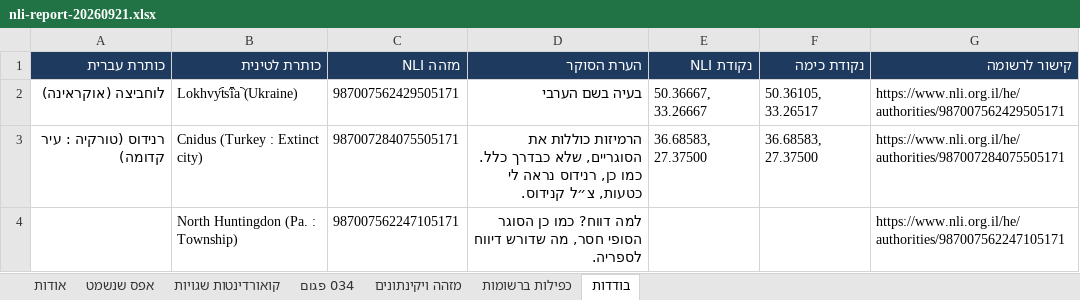
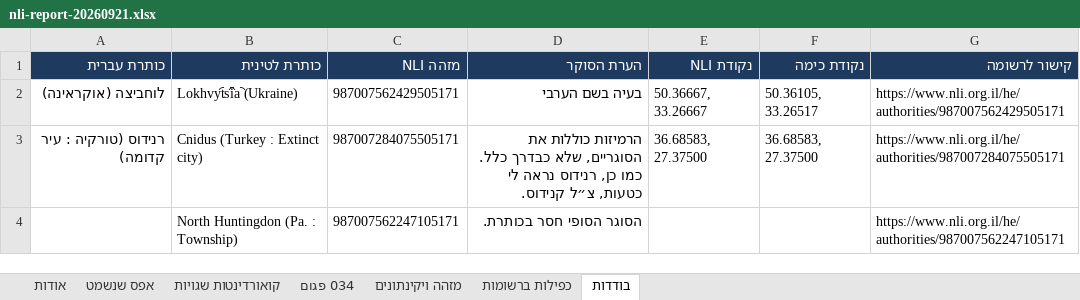
Before and after one commit to DigitalHDev/NLI-Update-Reports, an Excel workbook: docs/nli-report-20260921.xlsx, sheet בודדות, drawn as a sheet; values as stored, in another font and other column widths than the file's, no borders; the diff names each change by its address in the sheet, - before the commit and + after, or states it on an @@ line.

```diff
--- a/docs/nli-report-20260921.xlsx (sheet בודדות)
+++ b/docs/nli-report-20260921.xlsx (sheet בודדות)
-D4 (הערת הסוקר): למה דווח? כמו כן הסוגר הסופי חסר, מה שדורש דיווח לספריה.
+D4 (הערת הסוקר): הסוגר הסופי חסר בכותרת.
```
Also changed, not shown: sheet קואורדינטות שגויות, 2 other files.
